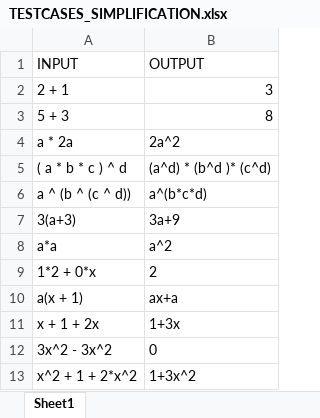
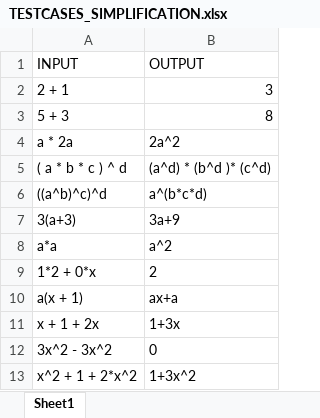
Before and after one commit to AedenLindelauf/Mathematical-Modelling, an Excel workbook: TESTCASES_SIMPLIFICATION.xlsx, sheet Sheet1, drawn as a sheet; only a part is shown; values as stored, in another font and other column widths than the file's, no borders; the diff names each change by its address in the sheet, - before the commit and + after, or states it on an @@ line.

Commit message:
changed test case 5

```diff
--- a/TESTCASES_SIMPLIFICATION.xlsx (sheet Sheet1)
+++ b/TESTCASES_SIMPLIFICATION.xlsx (sheet Sheet1)
-A6 (INPUT): a ^ (b ^ (c ^ d))
+A6 (INPUT): ((a^b)^c)^d
```
